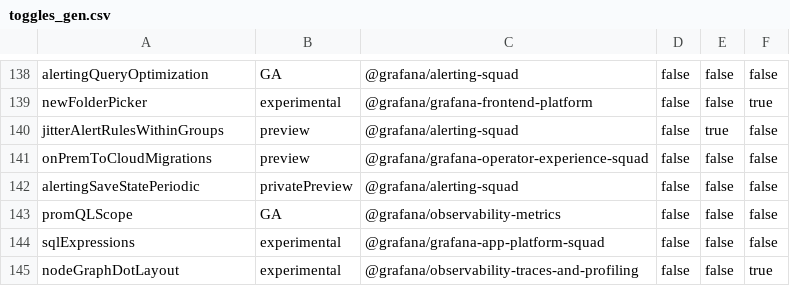
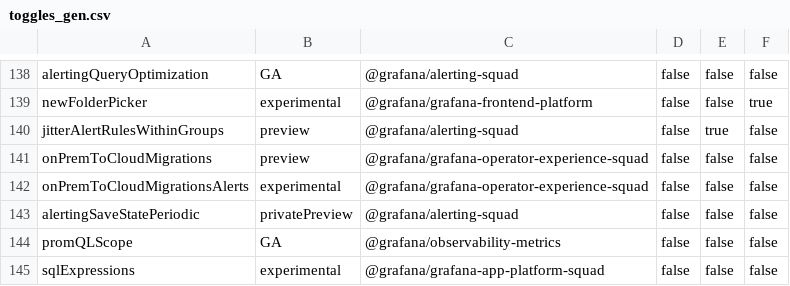
Before and after one commit to storpool/grafana, a CSV file: pkg/services/featuremgmt/toggles_gen.csv, drawn as a sheet; only a part is shown, gaps mark what is left out; the shorter side is filled out with more unchanged rows.

Commit message:
CloudMigrations: create `onPremToCloudMigrationsAlerts` feature toggle in experimental stage (#94257)
CloudMigrations: create onPremToCloudMigrationsAlerts feature toggle in experimental stage

This feature toggle requires the `onPremToCloudMigrations` toggle to be enabled in order to work.

Given migration of Alerts (and child resources) is more critical, this flag was separated from
the main one.

```diff
--- a/pkg/services/featuremgmt/toggles_gen.csv
+++ b/pkg/services/featuremgmt/toggles_gen.csv
@@ -141,2 +141,3 @@ jitterAlertRulesWithinGroups,preview,@grafana/alerting-squad,false,true,false
 onPremToCloudMigrations,preview,@grafana/grafana-operator-experience-squad,false,false,false
+onPremToCloudMigrationsAlerts,experimental,@grafana/grafana-operator-experience-squad,false,false,false
 alertingSaveStatePeriodic,privatePreview,@grafana/alerting-squad,false,false,false
```
Also changed, not shown: 5 other files.
